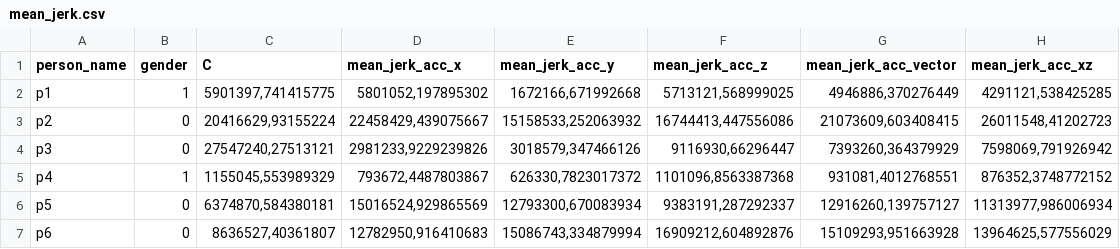
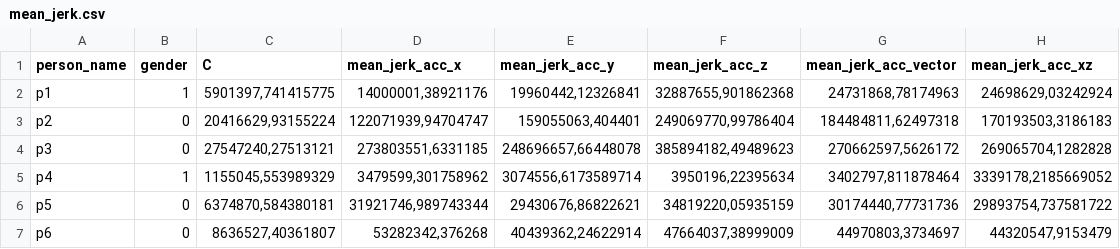
Before and after one commit to doertiboy/MasterStudy, a CSV file: mean_jerk.csv, drawn as a sheet; only a part is shown; the diff covers the shown part only.

```diff
--- a/mean_jerk.csv
+++ b/mean_jerk.csv
@@ -1,7 +1,7 @@
 person_name;gender;C;mean_jerk_acc_x;mean_jerk_acc_y;mean_jerk_acc_z;mean_jerk_acc_vector;mean_jerk_acc_xz
-p1;1;5901397,741415775;5801052,197895302;1672166,671992668;5713121,568999025;4946886,370276449;4291121,538425285
-p2;0;20416629,93155224;22458429,439075667;15158533,252063932;16744413,447556086;21073609,603408415;26011548,41202723
-p3;0;27547240,27513121;2981233,9229239826;3018579,347466126;9116930,66296447;7393260,364379929;7598069,791926942
-p4;1;1155045,553989329;793672,4487803867;626330,7823017372;1101096,8563387368;931081,4012768551;876352,3748772152
-p5;0;6374870,584380181;15016524,929865569;12793300,670083934;9383191,287292337;12916260,139757127;11313977,986006934
-p6;0;8636527,40361807;12782950,916410683;15086743,334879994;16909212,604892876;15109293,951663928;13964625,577556029
+p1;1;5901397,741415775;14000001,38921176;19960442,12326841;32887655,901862368;24731868,78174963;24698629,03242924
+p2;0;20416629,93155224;122071939,94704747;159055063,404401;249069770,99786404;184484811,62497318;170193503,3186183
+p3;0;27547240,27513121;273803551,6331185;248696657,66448078;385894182,49489623;270662597,5626172;269065704,1282828
+p4;1;1155045,553989329;3479599,301758962;3074556,6173589714;3950196,22395634;3402797,811878464;3339178,2185669052
+p5;0;6374870,584380181;31921746,989743344;29430676,86822621;34819220,05935159;30174440,77731736;29893754,737581722
+p6;0;8636527,40361807;53282342,376268;40439362,24622914;47664037,38999009;44970803,3734697;44320547,9153479
```
Also changed, not shown: 50 edited cells elsewhere in this file, cluster_data.csv, features_data.csv, 25 other files.
